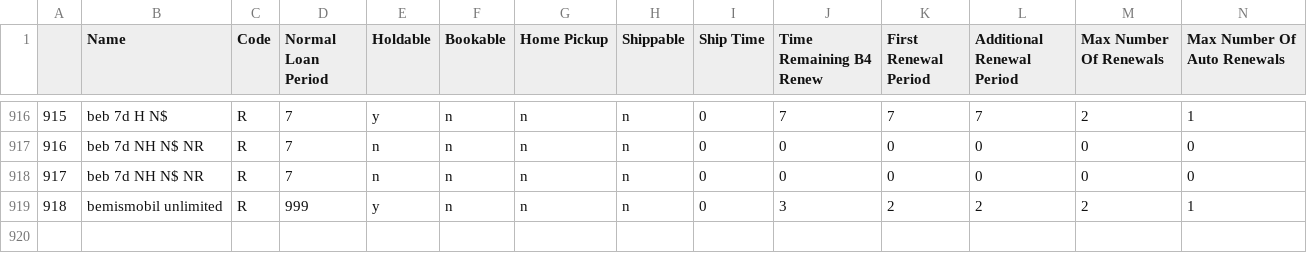
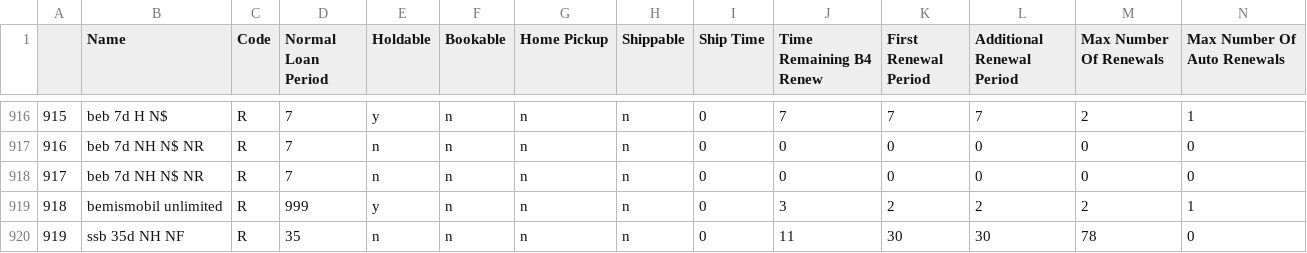
Before and after one commit to MarmotLibraryNetwork/sierraloanrules, a CSV file: loan_rules.csv, drawn as a sheet; only a part is shown, gaps mark what is left out; rows hold the shown columns only; the diff names each change by its address in the sheet, - before the commit and + after, or states it on an @@ line.

Commit message:
Added new loan rule and lrdt entry for ssb* itype 218

```diff
--- a/loan_rules.csv
+++ b/loan_rules.csv
+row 920: 919 | ssb 35d NH NF | R | 35 | n | n | n | n | 0 | 11 | 30 | 30 | 78 | 0
```
Also changed, not shown: lrdt.csv.
